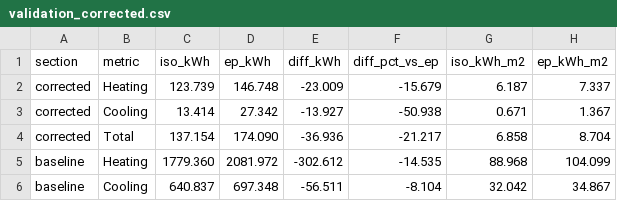
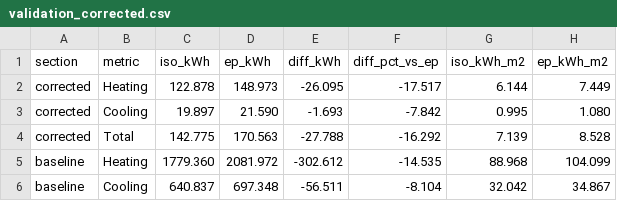
Before and after one commit to samiraghafarigousheh-sys/AIB, a CSV file: results/paper/validation_corrected/validation_corrected.csv, drawn as a sheet; only a part is shown; the diff covers the shown part only.

```diff
--- a/results/paper/validation_corrected/validation_corrected.csv
+++ b/results/paper/validation_corrected/validation_corrected.csv
@@ -1,5 +1,5 @@
 section,metric,iso_kWh,ep_kWh,diff_kWh,diff_pct_vs_ep,iso_kWh_m2,ep_kWh_m2
-corrected,Heating,123.739,146.748,-23.009,-15.679,6.187,7.337
-corrected,Cooling,13.414,27.342,-13.927,-50.938,0.671,1.367
-corrected,Total,137.154,174.090,-36.936,-21.217,6.858,8.704
+corrected,Heating,122.878,148.973,-26.095,-17.517,6.144,7.449
+corrected,Cooling,19.897,21.590,-1.693,-7.842,0.995,1.080
+corrected,Total,142.775,170.563,-27.788,-16.292,7.139,8.528
 baseline,Heating,1779.360,2081.972,-302.612,-14.535,88.968,104.099
```
Also changed, not shown: 39 edited cells elsewhere in this file, results/paper/trajectory_v2/comparison.csv, 37 other files.
